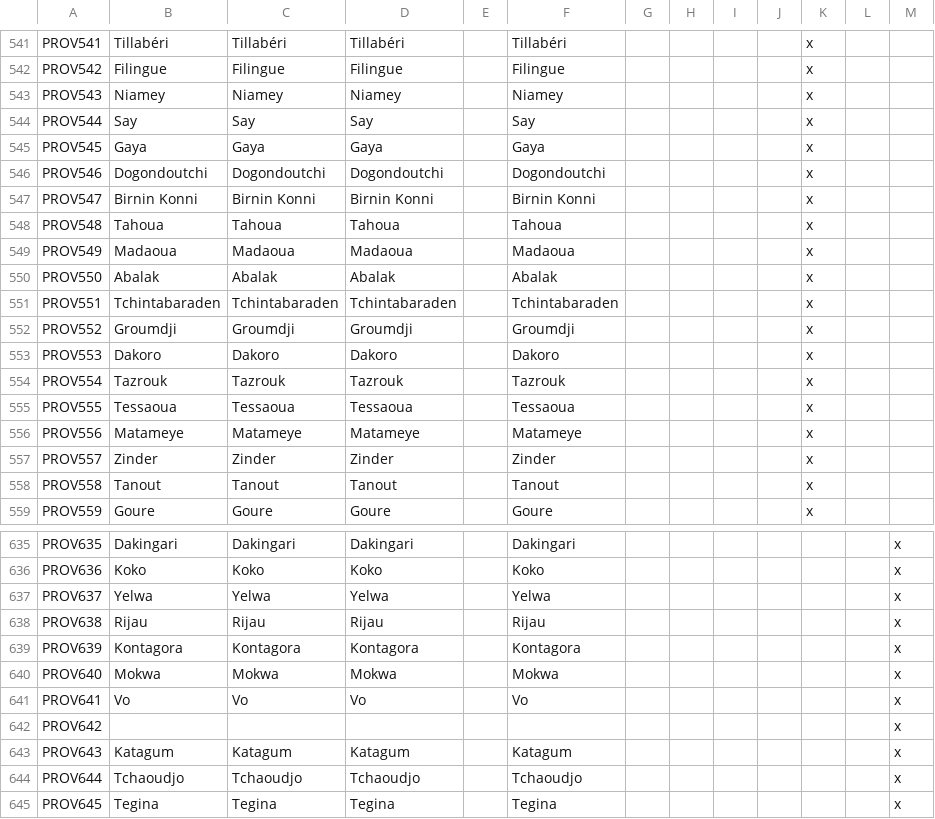
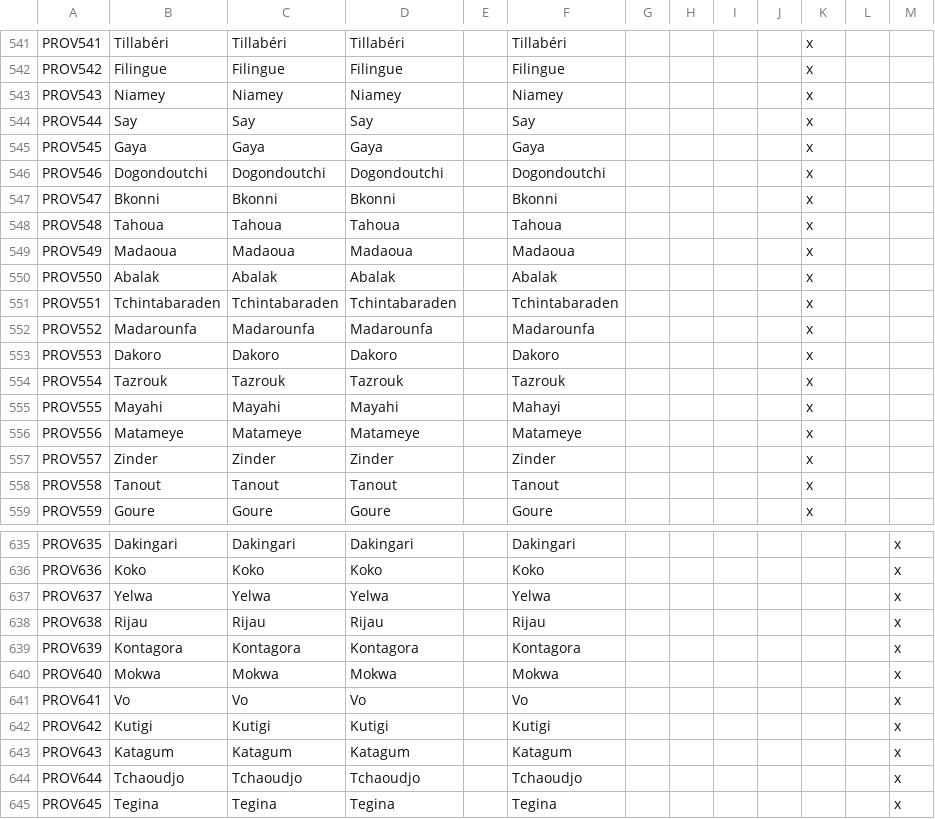
Before and after one commit to Marchingbedlam/After-the-End-Africa, a CSV file: africa/localisation/000_Province_names.csv, drawn as a sheet; only a part is shown, gaps mark what is left out.

Commit message:
Added Niger provinces and Brazilians

```diff
--- a/africa/localisation/000_Province_names.csv
+++ b/africa/localisation/000_Province_names.csv
@@ -546,3 +546,3 @@ PROV545;Gaya;Gaya;Gaya;;Gaya;;;;;x;;
 PROV546;Dogondoutchi;Dogondoutchi;Dogondoutchi;;Dogondoutchi;;;;;x;;
-PROV547;Birnin Konni;Birnin Konni;Birnin Konni;;Birnin Konni;;;;;x;;
+PROV547;Bkonni;Bkonni;Bkonni;;Bkonni;;;;;x;;
 PROV548;Tahoua;Tahoua;Tahoua;;Tahoua;;;;;x;;
@@ -551,6 +551,6 @@ PROV550;Abalak;Abalak;Abalak;;Abalak;;;;;x;;
 PROV551;Tchintabaraden;Tchintabaraden;Tchintabaraden;;Tchintabaraden;;;;;x;;
-PROV552;Groumdji;Groumdji;Groumdji;;Groumdji;;;;;x;;
+PROV552;Madarounfa;Madarounfa;Madarounfa;;Madarounfa;;;;;x;;
 PROV553;Dakoro;Dakoro;Dakoro;;Dakoro;;;;;x;;
 PROV554;Tazrouk;Tazrouk;Tazrouk;;Tazrouk;;;;;x;;
-PROV555;Tessaoua;Tessaoua;Tessaoua;;Tessaoua;;;;;x;;
+PROV555;Mayahi;Mayahi;Mayahi;;Mahayi;;;;;x;;
 PROV556;Matameye;Matameye;Matameye;;Matameye;;;;;x;;
@@ -641,3 +641,3 @@ PROV640;Mokwa;Mokwa;Mokwa;;Mokwa;;;;;;;x
 PROV641;Vo;Vo;Vo;;Vo;;;;;;;x
-PROV642;;;;;;;;;;;;x
+PROV642;Kutigi;Kutigi;Kutigi;;Kutigi;;;;;;;x
 PROV643;Katagum;Katagum;Katagum;;Katagum;;;;;;;x
```
Also changed, not shown: africa/map/definition.csv, 41 other files.
